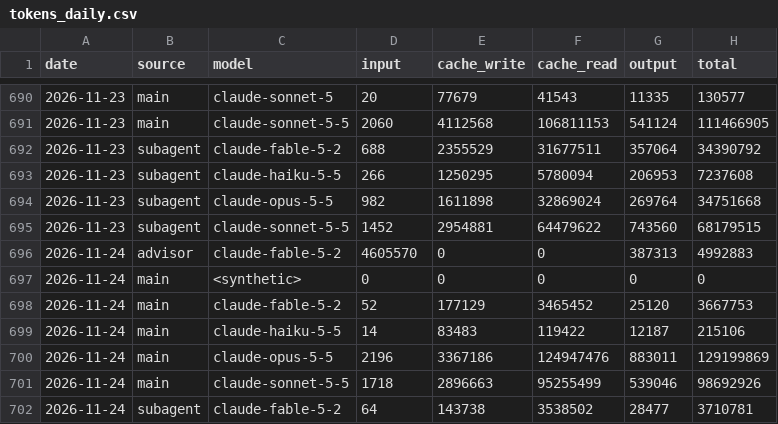
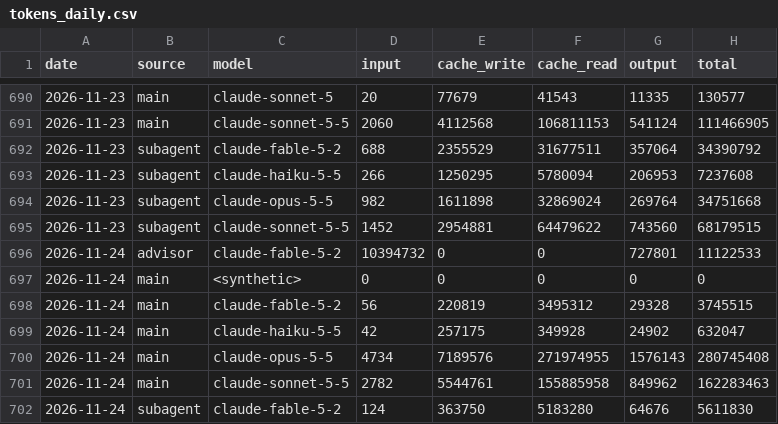
Before and after one commit to chimera-defi/chimericlabs-llc, a CSV file: research/data/tokens_daily.csv, drawn as a sheet; only a part is shown, gaps mark what is left out; the diff covers the shown part only.

```diff
--- a/research/data/tokens_daily.csv
+++ b/research/data/tokens_daily.csv
@@ -695,8 +695,8 @@ date,source,model,input,cache_write,cache_read,output,total
 2026-11-23,subagent,claude-sonnet-5-5,1452,2954881,64479622,743560,68179515
-2026-11-24,advisor,claude-fable-5-2,4605570,0,0,387313,4992883
+2026-11-24,advisor,claude-fable-5-2,10394732,0,0,727801,11122533
 2026-11-24,main,<synthetic>,0,0,0,0,0
-2026-11-24,main,claude-fable-5-2,52,177129,3465452,25120,3667753
-2026-11-24,main,claude-haiku-5-5,14,83483,119422,12187,215106
-2026-11-24,main,claude-opus-5-5,2196,3367186,124947476,883011,129199869
-2026-11-24,main,claude-sonnet-5-5,1718,2896663,95255499,539046,98692926
-2026-11-24,subagent,claude-fable-5-2,64,143738,3538502,28477,3710781
+2026-11-24,main,claude-fable-5-2,56,220819,3495312,29328,3745515
+2026-11-24,main,claude-haiku-5-5,42,257175,349928,24902,632047
+2026-11-24,main,claude-opus-5-5,4734,7189576,271974955,1576143,280745408
+2026-11-24,main,claude-sonnet-5-5,2782,5544761,155885958,849962,162283463
+2026-11-24,subagent,claude-fable-5-2,124,363750,5183280,64676,5611830
```
Also changed, not shown: 8 added rows and 15 edited cells elsewhere in this file, research/data/burn_daily.csv, research/data/changelog.csv, 14 other files.
